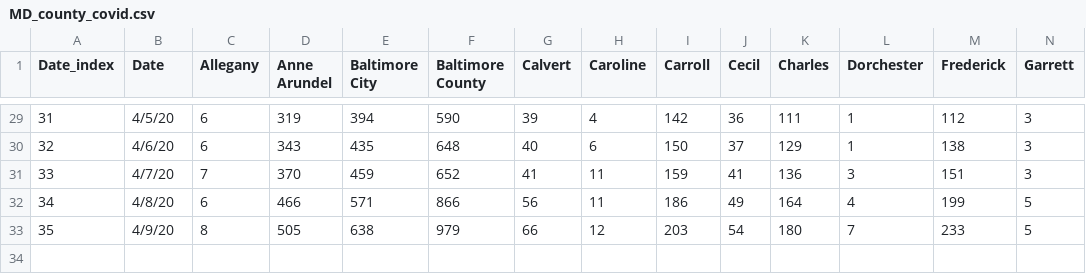
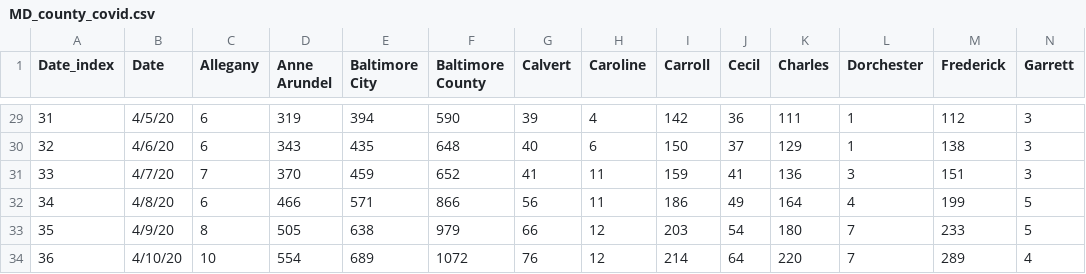
Before and after one commit to akonstodata/md_county_covid, a CSV file: data/MD_county_covid.csv, drawn as a sheet; only a part is shown, gaps mark what is left out; rows hold the shown columns only; the diff names each change by its address in the sheet, - before the commit and + after, or states it on an @@ line.

```diff
--- a/data/MD_county_covid.csv
+++ b/data/MD_county_covid.csv
+row 34: 36 | 4/10/20 | 10 | 554 | 689 | 1072 | 76 | 12 | 214 | 64 | 220 | 7 | 289 | 4
```
Also changed, not shown: data/MD_covid_H.csv.
